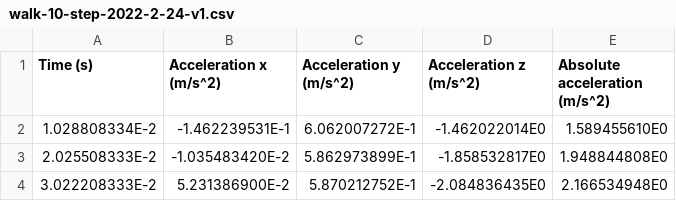
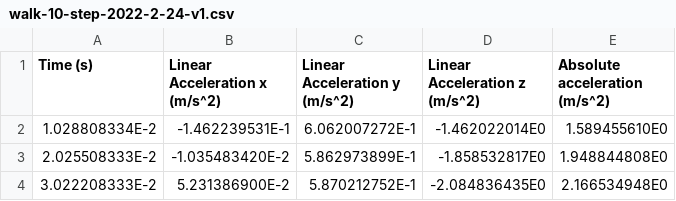
Before and after one commit to rcbao/the-pedometer-algorithm, a CSV file: data/walk-10-step-2022-2-24-v1.csv, drawn as a sheet; only a part is shown.

```diff
--- a/data/walk-10-step-2022-2-24-v1.csv
+++ b/data/walk-10-step-2022-2-24-v1.csv
@@ -1,2 +1,2 @@
-"Time (s)","Acceleration x (m/s^2)","Acceleration y (m/s^2)","Acceleration z (m/s^2)","Absolute acceleration (m/s^2)"
+"Time (s)","Linear Acceleration x (m/s^2)","Linear Acceleration y (m/s^2)","Linear Acceleration z (m/s^2)","Absolute acceleration (m/s^2)"
 1.028808334E-2,-1.462239531E-1,6.062007272E-1,-1.462022014E0,1.589455610E0
```
Also changed, not shown: data/walk-10-step-2022-2-24-v2.csv, 1 other file.
